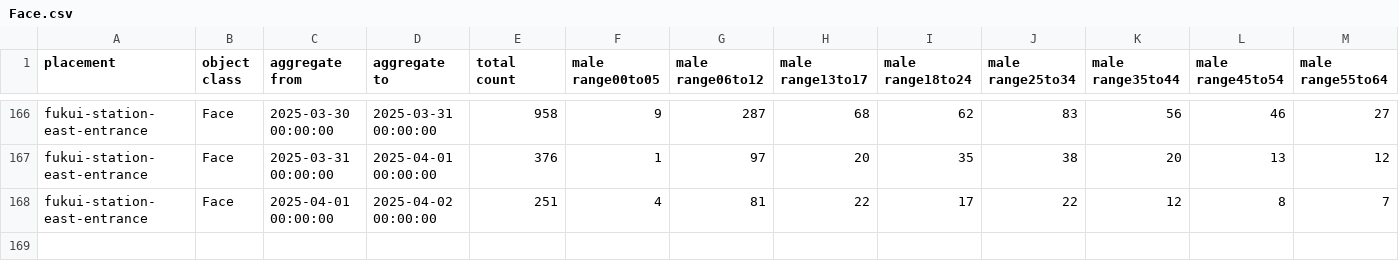
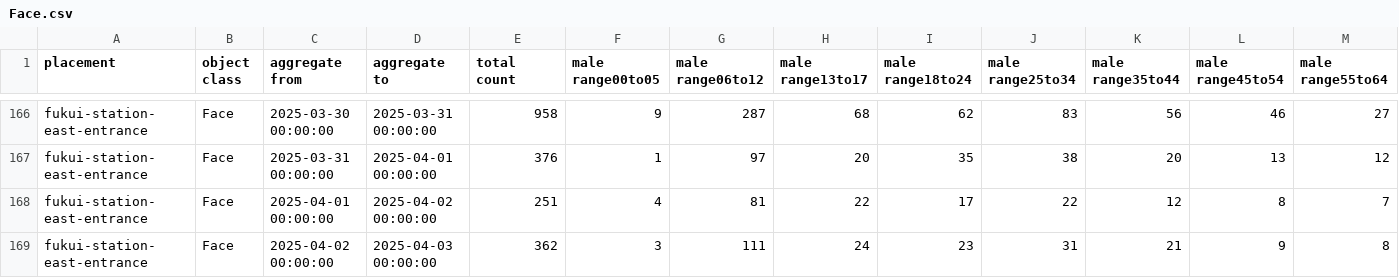
Before and after one commit to haruyuki-16278/fukui-kanko-people-flow-visualization, a CSV file: public/fukui-station-east-entrance/Face.csv, drawn as a sheet; only a part is shown, gaps mark what is left out; rows hold the shown columns only; the diff names each change by its address in the sheet, - before the commit and + after, or states it on an @@ line.

```diff
--- a/public/fukui-station-east-entrance/Face.csv
+++ b/public/fukui-station-east-entrance/Face.csv
+row 169: fukui-station-east-entrance | Face | 2025-04-02 00:00:00 | 2025-04-03 00:00:00 | 362 | 3 | 111 | 24 | 23 | 31 | 21 | 9 | 8
```
Also changed, not shown: public/rainbow-line-parking-lot-1-gate/Face.csv, public/rainbow-line-parking-lot-1-gate/LicensePlate.csv, 5 other files.
